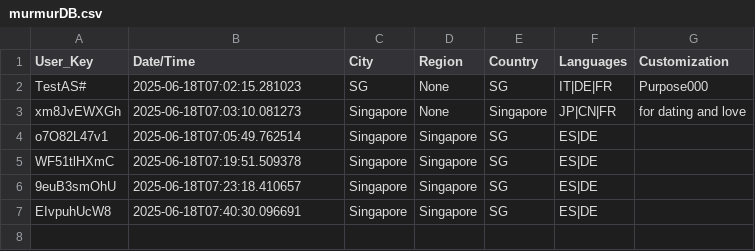
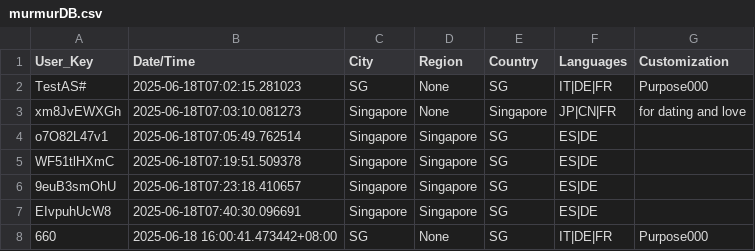
Before and after one commit to devz999/Murmur-v1.0, a CSV file: murmurDB.csv, drawn as a sheet; the diff names each change by its address in the sheet, - before the commit and + after, or states it on an @@ line.

Commit message:
Update file via API

```diff
--- a/murmurDB.csv
+++ b/murmurDB.csv
+row 8: 660 | 2025-06-18 16:00:41.473442+08:00 | SG | None | SG | IT|DE|FR | Purpose000
```
